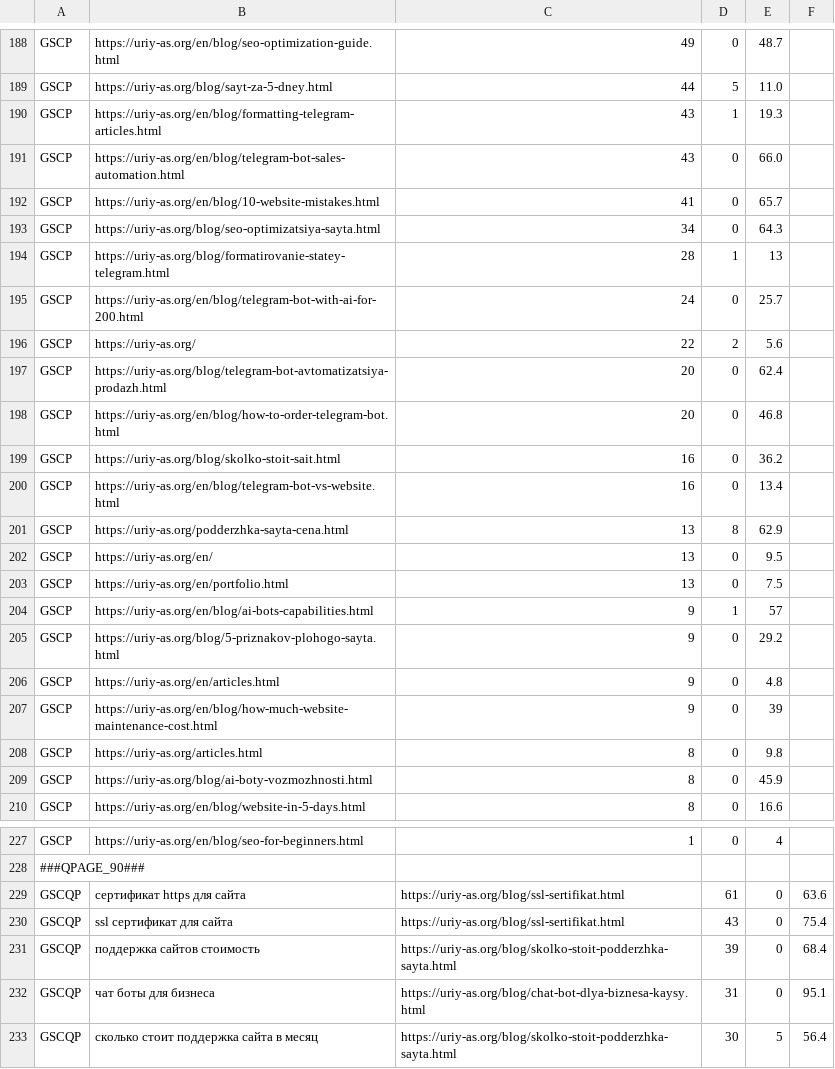
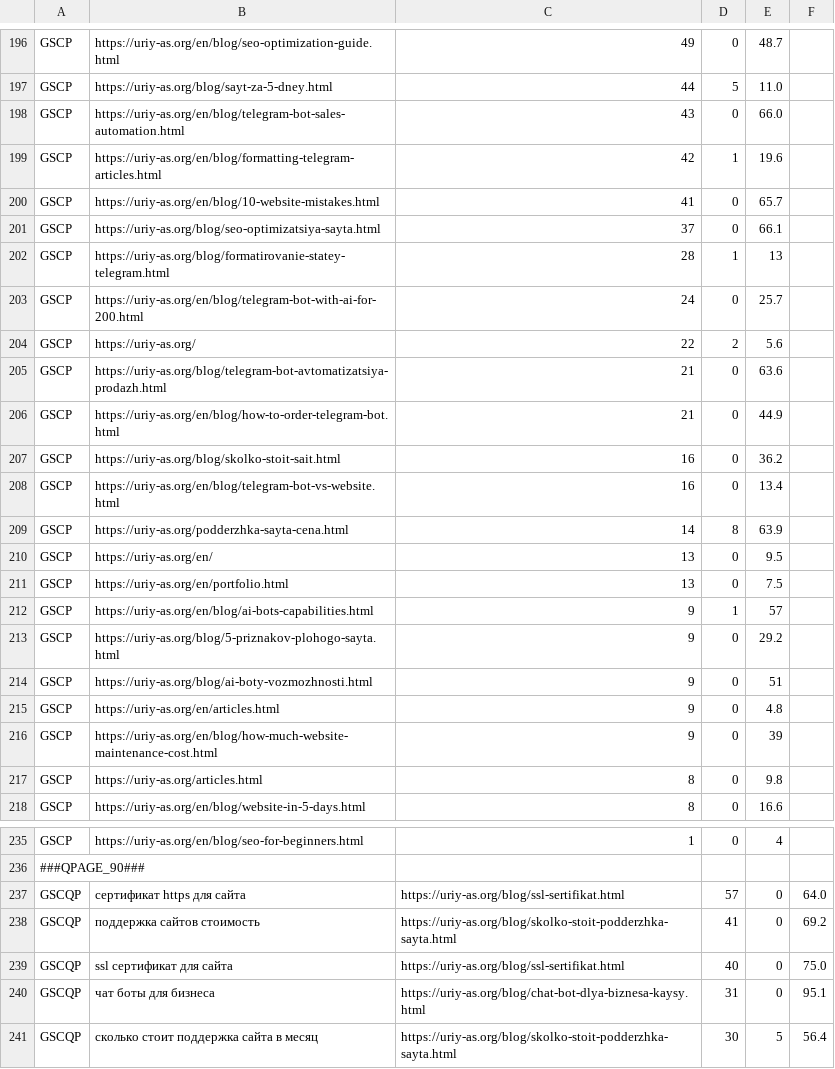
Before and after one commit to uriy-as/site, a TSV file: gsc/queries-latest.tsv, drawn as a sheet; only a part is shown, gaps mark what is left out; the diff covers the shown part only.

```diff
--- a/gsc/queries-latest.tsv
+++ b/gsc/queries-latest.tsv
@@ -189,6 +197,6 @@ GSCP	https://uriy-as.org/en/blog/seo-optimization-guide.html	49	0	48.7
 GSCP	https://uriy-as.org/blog/sayt-za-5-dney.html	44	5	11.0
-GSCP	https://uriy-as.org/en/blog/formatting-telegram-articles.html	43	1	19.3
 GSCP	https://uriy-as.org/en/blog/telegram-bot-sales-automation.html	43	0	66.0
+GSCP	https://uriy-as.org/en/blog/formatting-telegram-articles.html	42	1	19.6
 GSCP	https://uriy-as.org/en/blog/10-website-mistakes.html	41	0	65.7
-GSCP	https://uriy-as.org/blog/seo-optimizatsiya-sayta.html	34	0	64.3
+GSCP	https://uriy-as.org/blog/seo-optimizatsiya-sayta.html	37	0	66.1
 GSCP	https://uriy-as.org/blog/formatirovanie-statey-telegram.html	28	1	13
@@ -196,7 +204,7 @@ GSCP	https://uriy-as.org/en/blog/telegram-bot-with-ai-for-200.html	24	0	25.7
 GSCP	https://uriy-as.org/	22	2	5.6
-GSCP	https://uriy-as.org/blog/telegram-bot-avtomatizatsiya-prodazh.html	20	0	62.4
-GSCP	https://uriy-as.org/en/blog/how-to-order-telegram-bot.html	20	0	46.8
+GSCP	https://uriy-as.org/blog/telegram-bot-avtomatizatsiya-prodazh.html	21	0	63.6
+GSCP	https://uriy-as.org/en/blog/how-to-order-telegram-bot.html	21	0	44.9
 GSCP	https://uriy-as.org/blog/skolko-stoit-sait.html	16	0	36.2
 GSCP	https://uriy-as.org/en/blog/telegram-bot-vs-website.html	16	0	13.4
-GSCP	https://uriy-as.org/podderzhka-sayta-cena.html	13	8	62.9
+GSCP	https://uriy-as.org/podderzhka-sayta-cena.html	14	8	63.9
 GSCP	https://uriy-as.org/en/	13	0	9.5
@@ -205,2 +213,3 @@ GSCP	https://uriy-as.org/en/blog/ai-bots-capabilities.html	9	1	57
 GSCP	https://uriy-as.org/blog/5-priznakov-plohogo-sayta.html	9	0	29.2
+GSCP	https://uriy-as.org/blog/ai-boty-vozmozhnosti.html	9	0	51
 GSCP	https://uriy-as.org/en/articles.html	9	0	4.8
@@ -208,3 +217,2 @@ GSCP	https://uriy-as.org/en/blog/how-much-website-maintenance-cost.html	9	0	39
 GSCP	https://uriy-as.org/articles.html	8	0	9.8
-GSCP	https://uriy-as.org/blog/ai-boty-vozmozhnosti.html	8	0	45.9
 GSCP	https://uriy-as.org/en/blog/website-in-5-days.html	8	0	16.6
@@ -228,5 +236,5 @@ GSCP	https://uriy-as.org/en/blog/seo-for-beginners.html	1	0	4
 ###QPAGE_90###
-GSCQP	сертификат https для сайта	https://uriy-as.org/blog/ssl-sertifikat.html	61	0	63.6
-GSCQP	ssl сертификат для сайта	https://uriy-as.org/blog/ssl-sertifikat.html	43	0	75.4
-GSCQP	поддержка сайтов стоимость	https://uriy-as.org/blog/skolko-stoit-podderzhka-sayta.html	39	0	68.4
+GSCQP	сертификат https для сайта	https://uriy-as.org/blog/ssl-sertifikat.html	57	0	64.0
+GSCQP	поддержка сайтов стоимость	https://uriy-as.org/blog/skolko-stoit-podderzhka-sayta.html	41	0	69.2
+GSCQP	ssl сертификат для сайта	https://uriy-as.org/blog/ssl-sertifikat.html	40	0	75.0
 GSCQP	чат боты для бизнеса	https://uriy-as.org/blog/chat-bot-dlya-biznesa-kaysy.html	31	0	95.1
```
Also changed, not shown: 15 added rows, 4 removed rows and 21 edited cells elsewhere in this file, 1 other file.
